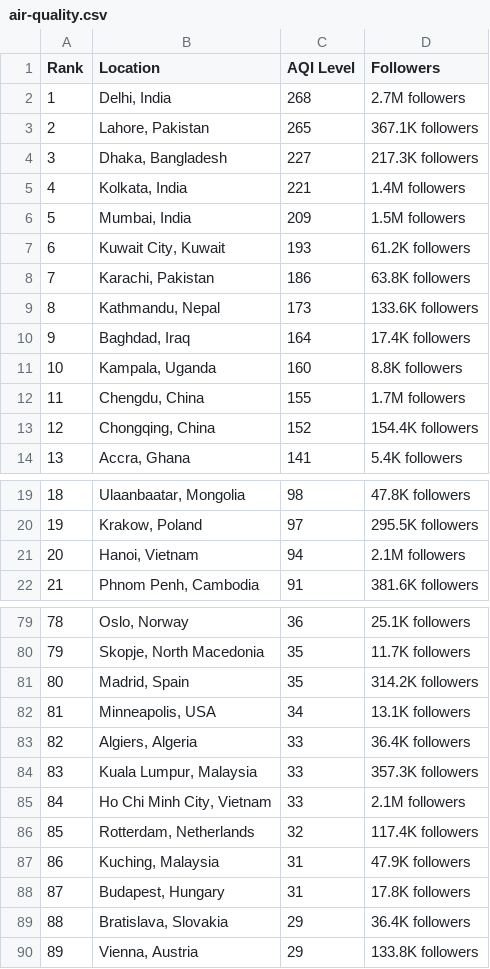
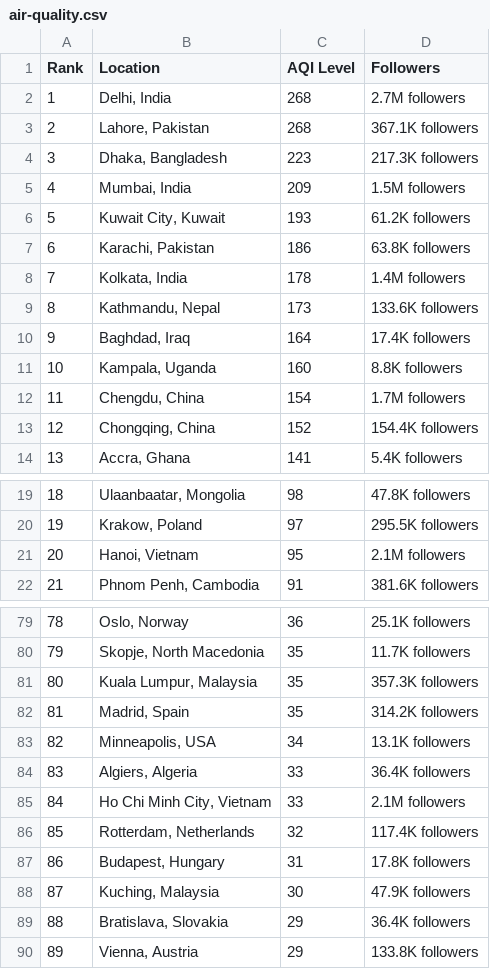
Before and after one commit to dipunew/Most-Polluted-Cities-in-The-World, a CSV file: air-quality.csv, drawn as a sheet; only a part is shown, gaps mark what is left out; removed rows and columns are numbered as before the commit, all else as after; the diff covers the shown part only; the diff names each change by its address in the sheet, - before the commit and + after, or states it on an @@ line.

```diff
--- a/air-quality.csv
+++ b/air-quality.csv
-C3 (AQI Level): 265
+C3 (AQI Level): 268
-C4 (AQI Level): 227
+C4 (AQI Level): 223
-row 5: 4 | Kolkata, India | 221 | 1.4M followers
@@ column A (Rank) renumbered between rows 5 and 111 @@
+row 8: 7 | Kolkata, India | 178 | 1.4M followers
-C12 (AQI Level): 155
+C12 (AQI Level): 154
-C21 (AQI Level): 94
+C21 (AQI Level): 95
+row 81: 80 | Kuala Lumpur, Malaysia | 35 | 357.3K followers
-row 84: 83 | Kuala Lumpur, Malaysia | 33 | 357.3K followers
-row 87: 86 | Kuching, Malaysia | 31 | 47.9K followers
+row 88: 87 | Kuching, Malaysia | 30 | 47.9K followers
```
Also changed, not shown: 11 added rows, 11 removed rows and 11 edited cells elsewhere in this file.
